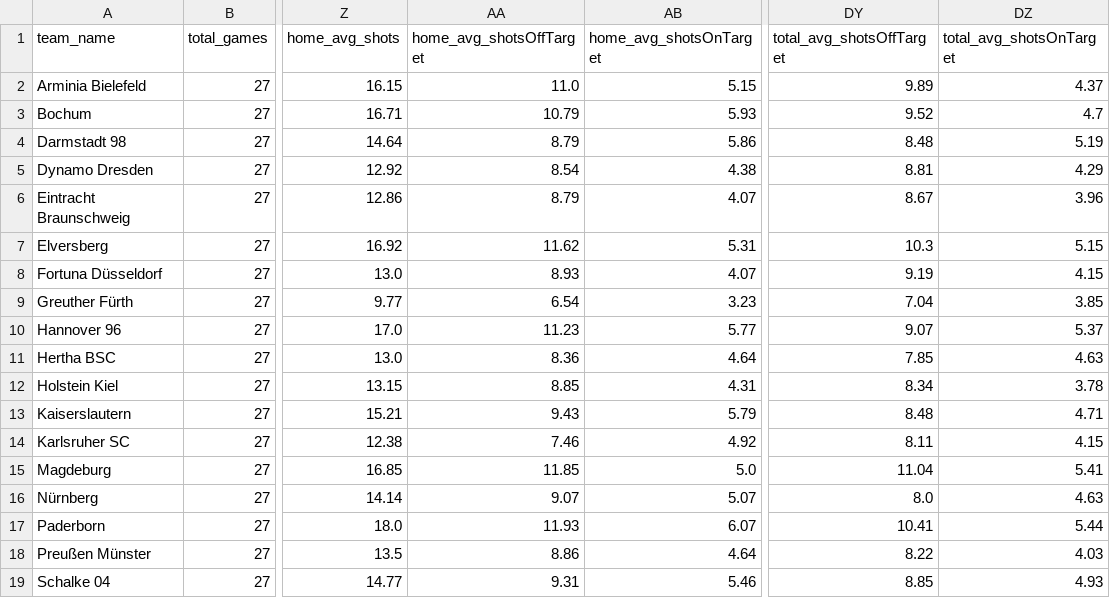
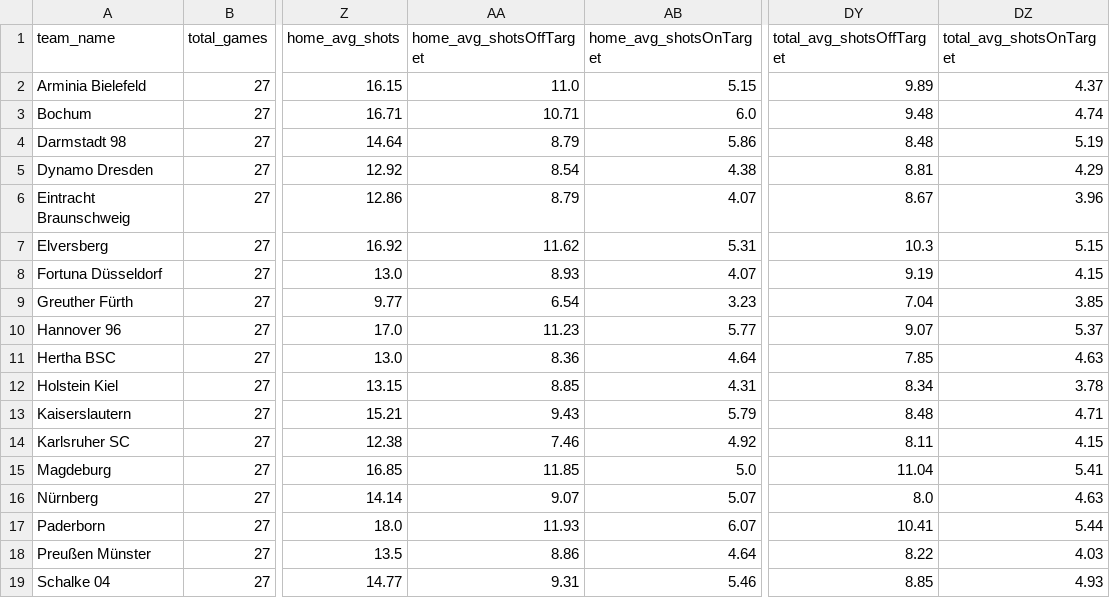
Before and after one commit to aimidas1/aimidas1, a CSV file: csv/teams/leagues/Averages_Germany_Bundesliga_2_2025-2026.csv, drawn as a sheet; only a part is shown, gaps mark what is left out; the diff names each change by its address in the sheet, - before the commit and + after, or states it on an @@ line.

Commit message:
Update team averages

```diff
--- a/csv/teams/leagues/Averages_Germany_Bundesliga_2_2025-2026.csv
+++ b/csv/teams/leagues/Averages_Germany_Bundesliga_2_2025-2026.csv
-AA3 (home_avg_shotsOffTarget): 10.79
+AA3 (home_avg_shotsOffTarget): 10.71
-AB3 (home_avg_shotsOnTarget): 5.93
+AB3 (home_avg_shotsOnTarget): 6.0
-DY3 (total_avg_shotsOffTarget): 9.52
+DY3 (total_avg_shotsOffTarget): 9.48
-DZ3 (total_avg_shotsOnTarget): 4.7
+DZ3 (total_avg_shotsOnTarget): 4.74
```
